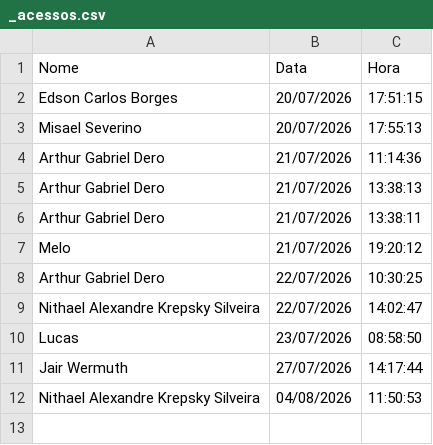
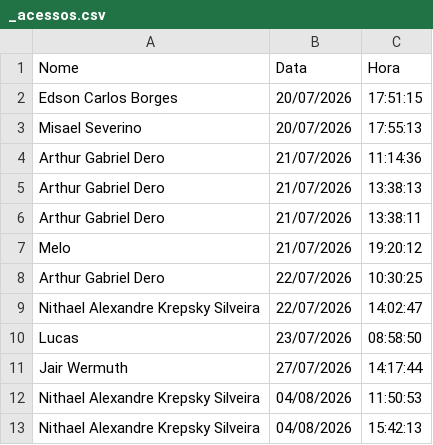
Before and after one commit to lucasmelonasato-ship-it/selgron-score, a CSV file: dados/_acessos.csv, drawn as a sheet.

Commit message:
log acesso 2026-08-04 15:42:13

```diff
--- a/dados/_acessos.csv
+++ b/dados/_acessos.csv
@@ -12 +12,2 @@ Jair Wermuth,27/07/2026,14:17:44
 Nithael Alexandre Krepsky Silveira,04/08/2026,11:50:53
+Nithael Alexandre Krepsky Silveira,04/08/2026,15:42:13
```
